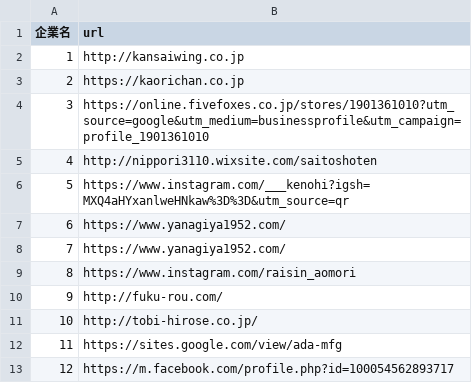
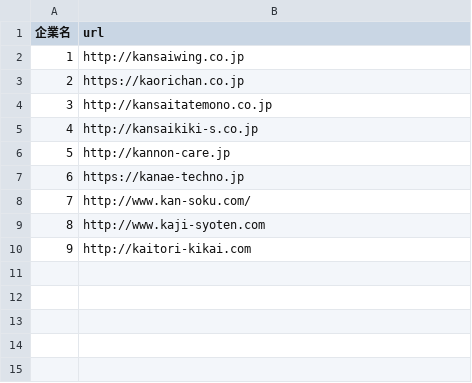
Before and after one commit to dyokoyam/auto-inquiry, a CSV file: automation/data/targets.csv, drawn as a sheet.

```diff
--- a/automation/data/targets.csv
+++ b/automation/data/targets.csv
@@ -3,11 +3,8 @@
 2,https://kaorichan.co.jp
-3,https://online.fivefoxes.co.jp/stores/1901361010?utm_source=google&utm_medium=businessprofile&utm_campaign=profile_1901361010
-4,http://nippori3110.wixsite.com/saitoshoten
-5,https://www.instagram.com/___kenohi?igsh=MXQ4aHYxanlweHNkaw%3D%3D&utm_source=qr
-6,https://www.yanagiya1952.com/
-7,https://www.yanagiya1952.com/
-8,https://www.instagram.com/raisin_aomori
-9,http://fuku-rou.com/
-10,http://tobi-hirose.co.jp/
-11,https://sites.google.com/view/ada-mfg
-12,https://m.facebook.com/profile.php?id=100054562893717
+3,http://kansaitatemono.co.jp
+4,http://kansaikiki-s.co.jp
+5,http://kannon-care.jp
+6,https://kanae-techno.jp
+7,http://www.kan-soku.com/
+8,http://www.kaji-syoten.com
+9,http://kaitori-kikai.com
```
Also changed, not shown: 1 other file.
